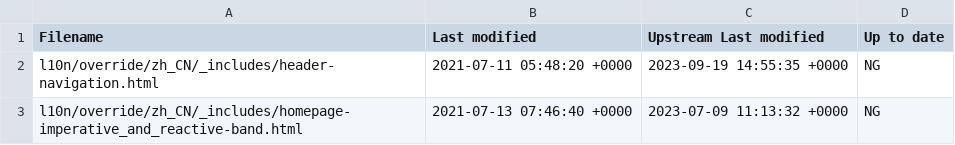
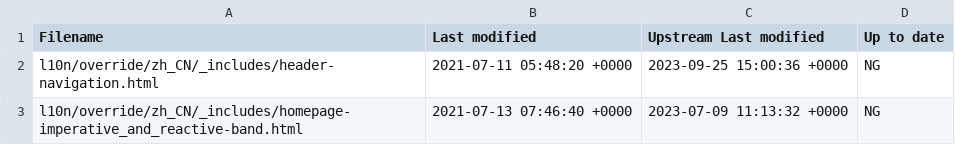
Before and after one commit to giant35/quarkusZH, a CSV file: l10n/stats/override.csv, drawn as a sheet.

Commit message:
Update override stats

```diff
--- a/l10n/stats/override.csv
+++ b/l10n/stats/override.csv
@@ -1,3 +1,3 @@
 Filename, Last modified, Upstream Last modified, Up to date
-l10n/override/zh_CN/_includes/header-navigation.html, 2021-07-11 05:48:20 +0000, 2023-09-19 14:55:35 +0000, NG
+l10n/override/zh_CN/_includes/header-navigation.html, 2021-07-11 05:48:20 +0000, 2023-09-25 15:00:36 +0000, NG
 l10n/override/zh_CN/_includes/homepage-imperative_and_reactive-band.html, 2021-07-13 07:46:40 +0000, 2023-07-09 11:13:32 +0000, NG
```
